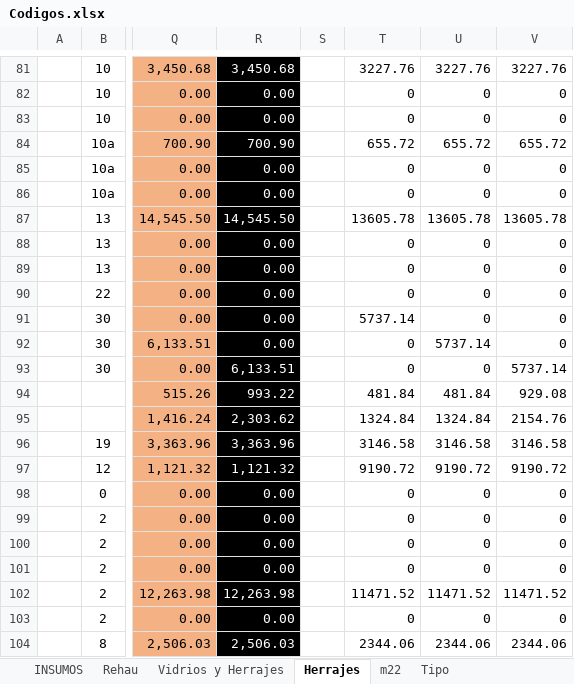
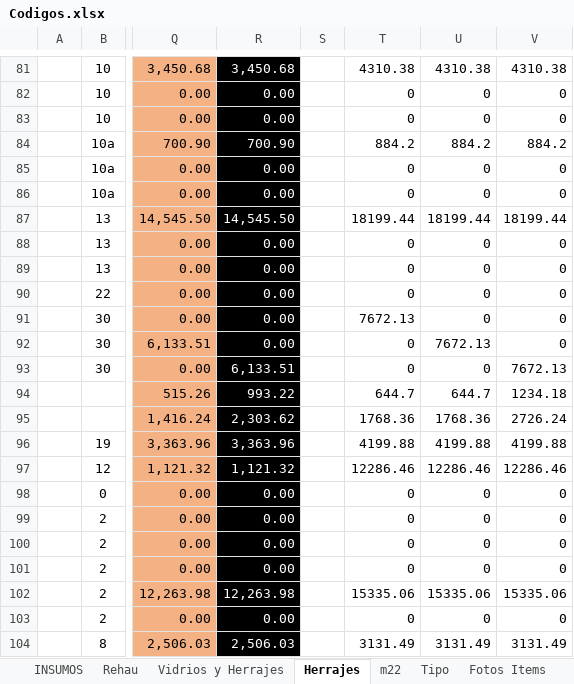
Before and after one commit to Gabriel6176/lucas, an Excel workbook: Codigos.xlsx, sheet Herrajes, drawn as a sheet; only a part is shown, gaps mark what is left out; values as stored, in another font and other column widths than the file's, no borders; the diff covers the shown part only; the diff names each change by its address in the sheet, - before the commit and + after, or states it on an @@ line.

```diff
--- a/Codigos.xlsx (sheet Herrajes)
+++ b/Codigos.xlsx (sheet Herrajes)
+sheet tab: Fotos Items
-T81: 3227.76
+T81: 4310.38
-U81: 3227.76
+U81: 4310.38
-V81: 3227.76
+V81: 4310.38
-T84: 655.72
+T84: 884.2
-U84: 655.72
+U84: 884.2
-V84: 655.72
+V84: 884.2
-T87: 13605.78
+T87: 18199.44
-U87: 13605.78
+U87: 18199.44
-V87: 13605.78
+V87: 18199.44
-T91: 5737.14
+T91: 7672.13
-U92: 5737.14
+U92: 7672.13
-V93: 5737.14
+V93: 7672.13
-T94: 481.84
+T94: 644.7
-U94: 481.84
+U94: 644.7
-V94: 929.08
+V94: 1234.18
-T95: 1324.84
+T95: 1768.36
-U95: 1324.84
+U95: 1768.36
-V95: 2154.76
+V95: 2726.24
-T96: 3146.58
+T96: 4199.88
-U96: 3146.58
+U96: 4199.88
-V96: 3146.58
+V96: 4199.88
-T97: 9190.72
+T97: 12286.46
-U97: 9190.72
+U97: 12286.46
-V97: 9190.72
+V97: 12286.46
-T102: 11471.52
+T102: 15335.06
-U102: 11471.52
+U102: 15335.06
-V102: 11471.52
+V102: 15335.06
-T104: 2344.06
+T104: 3131.49
-U104: 2344.06
+U104: 3131.49
-V104: 2344.06
+V104: 3131.49
```
Also changed, not shown: 864 edited cells elsewhere in this sheet, sheet INSUMOS, sheet m22, sheet Vidrios y Herrajes, sheet Tipo, formulas that keep their value, charts or pictures, 16 other files.
